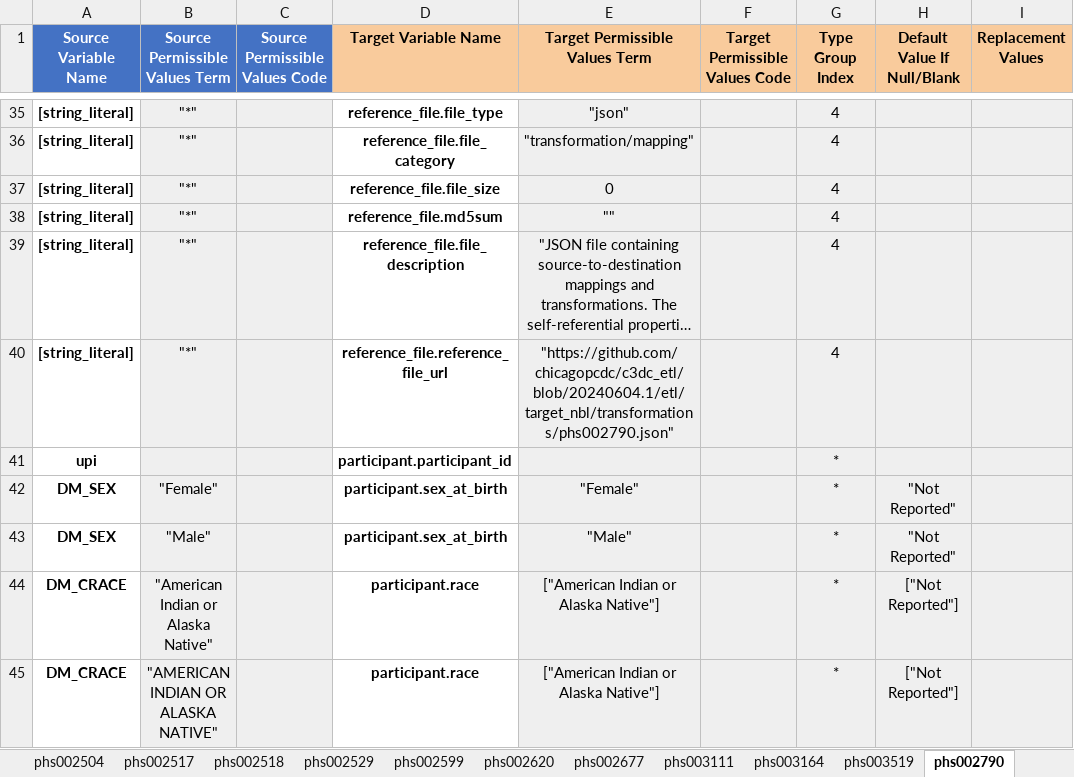
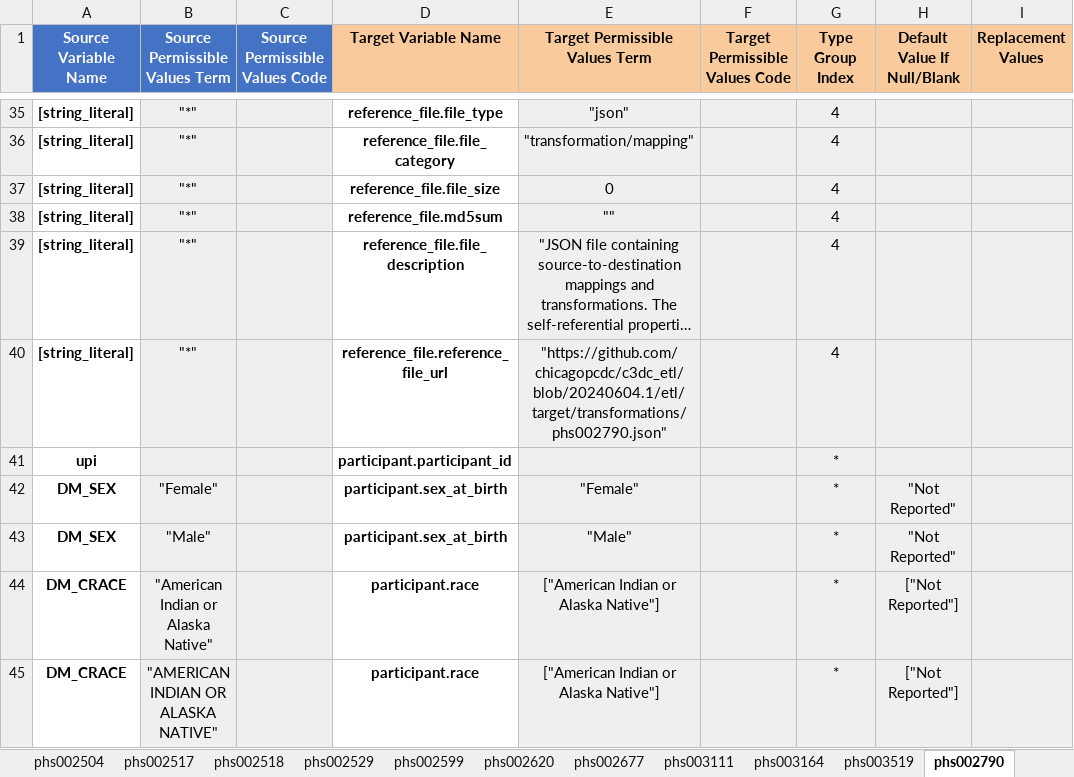
Before and after one commit to chicagopcdc/c3dc_etl, an Excel workbook: mapping_unpivoter/C3DC Mappings.xlsx, sheet phs002790, drawn as a sheet; only a part is shown, gaps mark what is left out; long unchanged cells end in …; values as stored, in another font and other column widths than the file's, no borders; charts and pictures not drawn; the diff names each change by its address in the sheet, - before the commit and + after, or states it on an @@ line.

Commit message:
correct target source data file reference file properties in mappings and transformations

```diff
--- a/mapping_unpivoter/C3DC Mappings.xlsx (sheet phs002790)
+++ b/mapping_unpivoter/C3DC Mappings.xlsx (sheet phs002790)
-E40 (Target Permissible Values Term): "https://github.com/chicagopcdc/c3dc_etl/blob/20240604.1/etl/target_nbl/transformations/phs002790.json"
+E40 (Target Permissible Values Term): "https://github.com/chicagopcdc/c3dc_etl/blob/20240604.1/etl/target/transformations/phs002790.json"
```
Also changed, not shown: sheet phs000471 discovery, sheet phs000471 validation, sheet phs000470 discovery, sheet phs000470 validation, sheet phs000467 validation, sheet phs000467 discovery, 3 more sheets, 19 other files.
